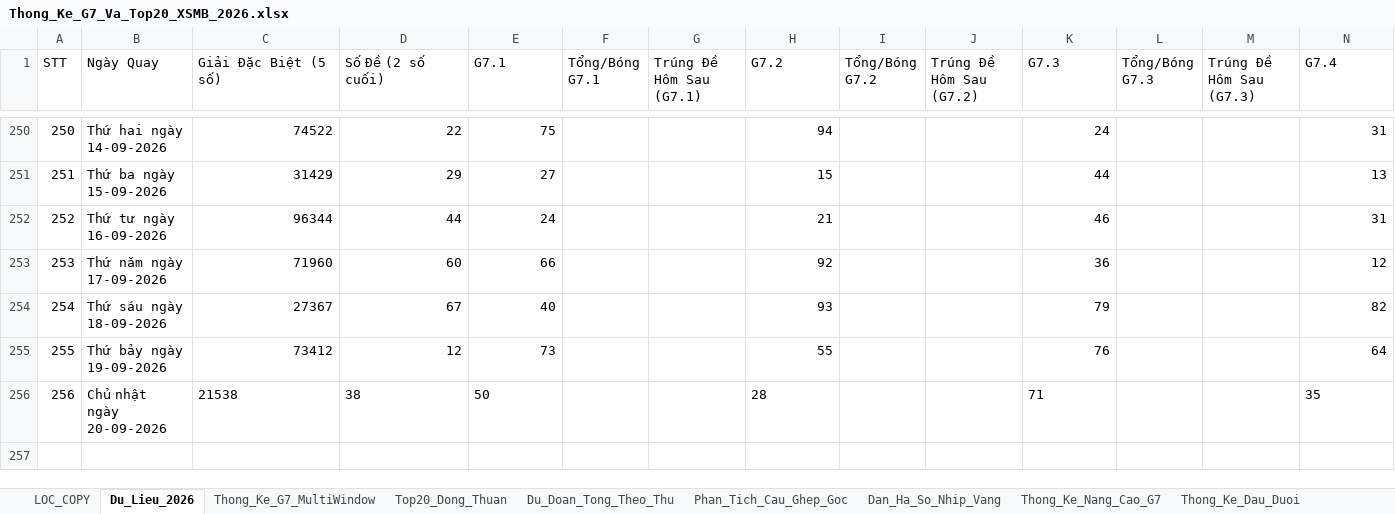
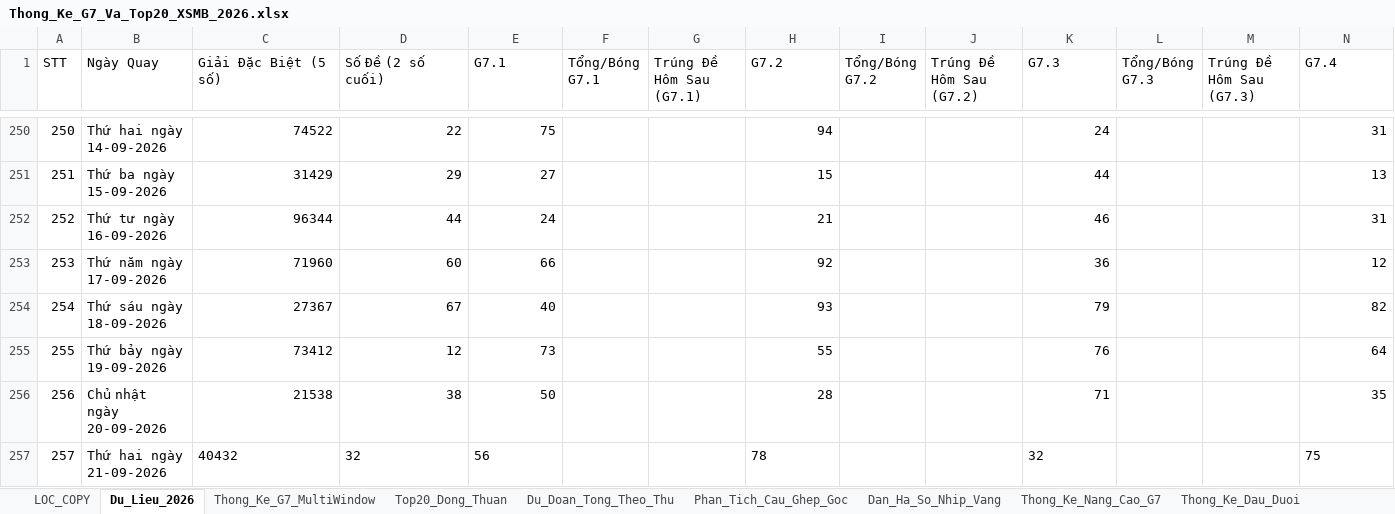
Before and after one commit to happiness2286-dot/57_up_to_75, an Excel workbook: Thong_Ke_G7_Va_Top20_XSMB_2026.xlsx, sheet Du_Lieu_2026, drawn as a sheet; only a part is shown, gaps mark what is left out; values as stored, in another font and other column widths than the file's, no borders; rows hold the shown columns only; the diff names each change by its address in the sheet, - before the commit and + after, or states it on an @@ line.

Commit message:
auto: Cap nhat ket qua XSMB ngay 21/09/2026 18:35 & cache-busting

```diff
--- a/Thong_Ke_G7_Va_Top20_XSMB_2026.xlsx (sheet Du_Lieu_2026)
+++ b/Thong_Ke_G7_Va_Top20_XSMB_2026.xlsx (sheet Du_Lieu_2026)
-C256:E256 alignment: left
+C256:E256 alignment: right
-H256 alignment: left
+H256 alignment: right
-K256 alignment: left
+K256 alignment: right
-N256 alignment: left
+N256 alignment: right
+row 257: 257 | Thứ hai ngày 21-09-2026 | 40432 | 32 | 56 |  |  | 78 |  |  | 32 |  |  | 75
```
Also changed, not shown: 3 other files.
